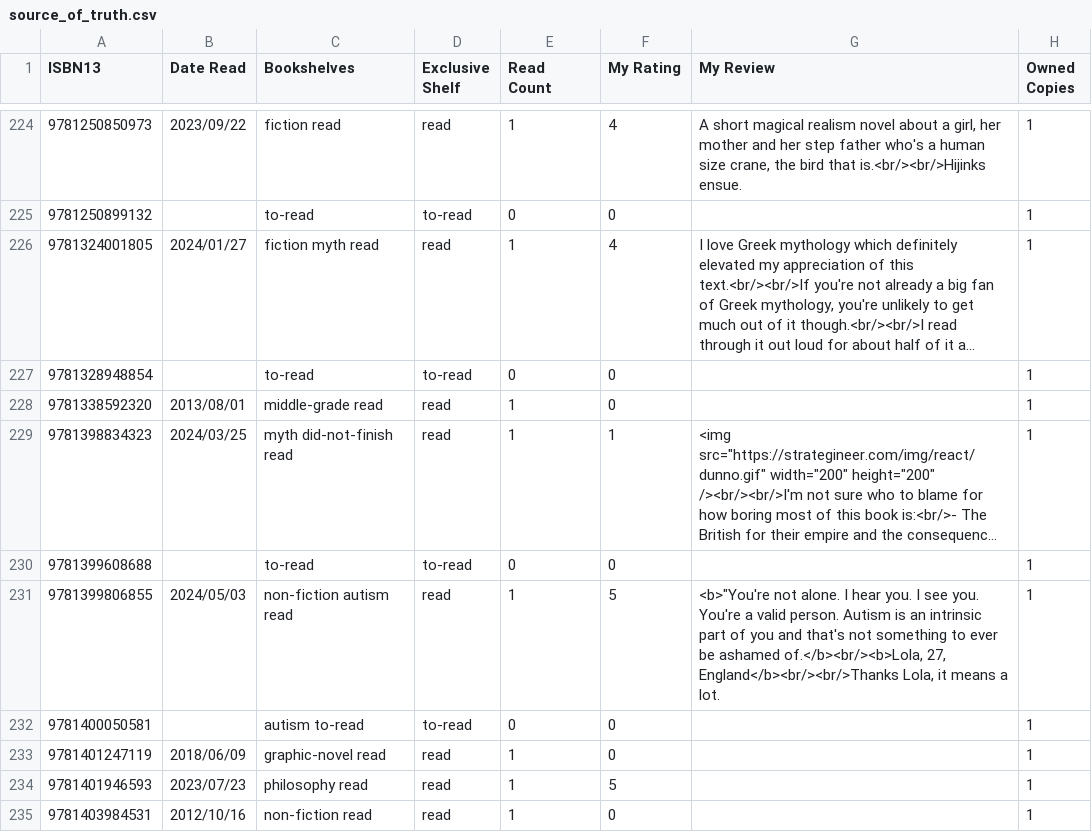
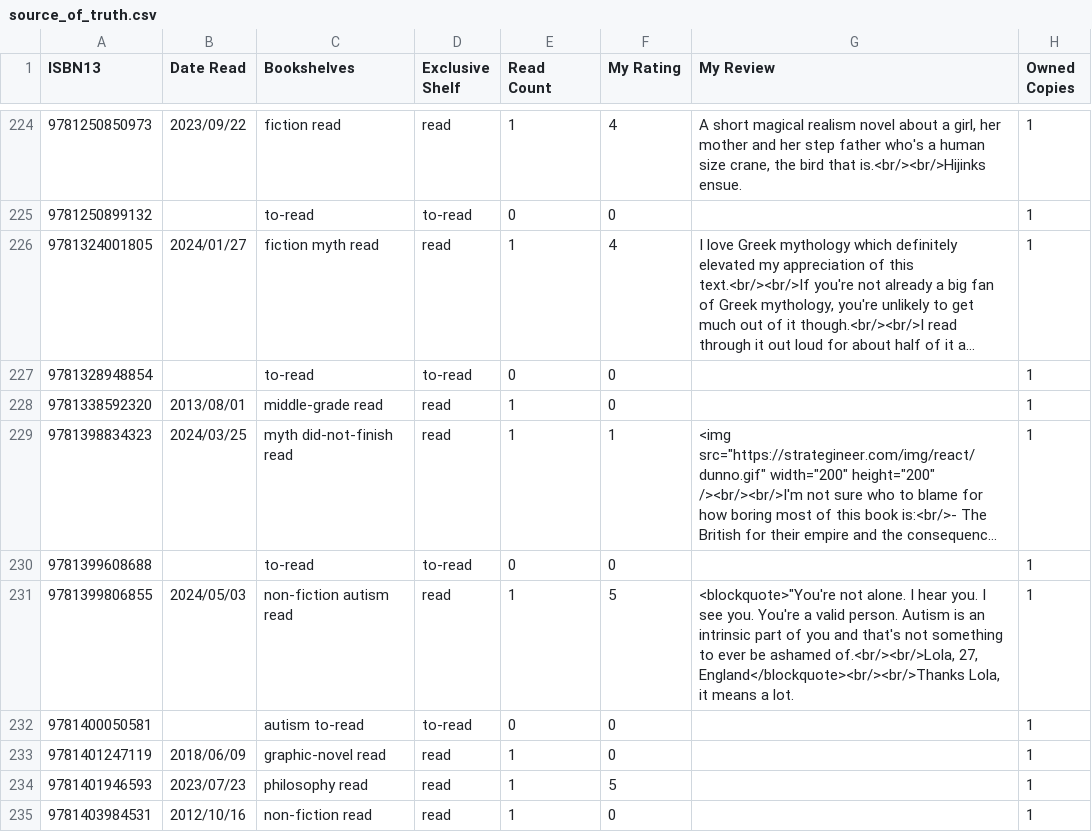
Before and after one commit to strategineer/personal-website, a CSV file: csv/source_of_truth.csv, drawn as a sheet; only a part is shown, gaps mark what is left out; long unchanged cells end in …; the diff covers the shown part only.

```diff
--- a/csv/source_of_truth.csv
+++ b/csv/source_of_truth.csv
@@ -230,3 +230,3 @@ ISBN13,Date Read,Bookshelves,Exclusive Shelf,Read Count,My Rating,My Review,Owne
 9781399608688,,to-read,to-read,0,0,,1
-9781399806855,2024/05/03,non-fiction autism read,read,1,5,"<b>""You're not alone. I hear you. I see you. You're a valid person. Autism is an intrinsic part of you and that's not something to ever be ashamed of.</b><br/><b>Lola, 27, England</b><br/><br/>Thanks Lola, it means a lot.",1
+9781399806855,2024/05/03,non-fiction autism read,read,1,5,"<blockquote>""You're not alone. I hear you. I see you. You're a valid person. Autism is an intrinsic part of you and that's not something to ever be ashamed of.<br/><br/>Lola, 27, England</blockquote><br/><br/>Thanks Lola, it means a lot.",1
 9781400050581,,autism to-read,to-read,0,0,,1
```
Also changed, not shown: 32 edited cells elsewhere in this file, 1 other file.
